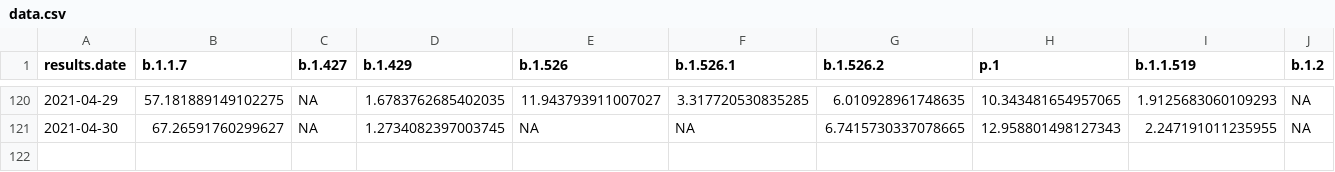
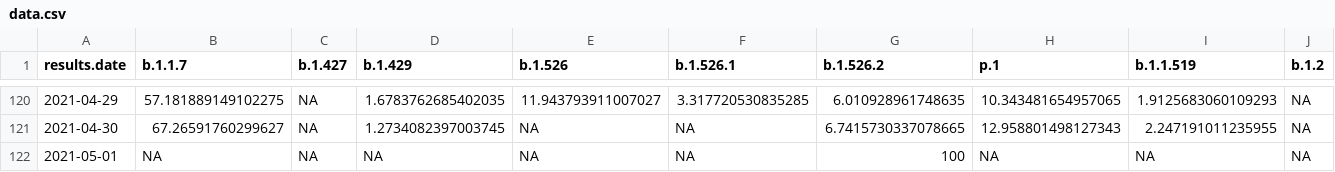
Before and after one commit to will-r-chase/covid_variant_scraper, a CSV file: data-raw/data.csv, drawn as a sheet; only a part is shown, gaps mark what is left out; rows hold the shown columns only; the diff names each change by its address in the sheet, - before the commit and + after, or states it on an @@ line.

```diff
--- a/data-raw/data.csv
+++ b/data-raw/data.csv
+row 122: 2021-05-01 | NA | NA | NA | NA | NA | 100 | NA | NA | NA
```
